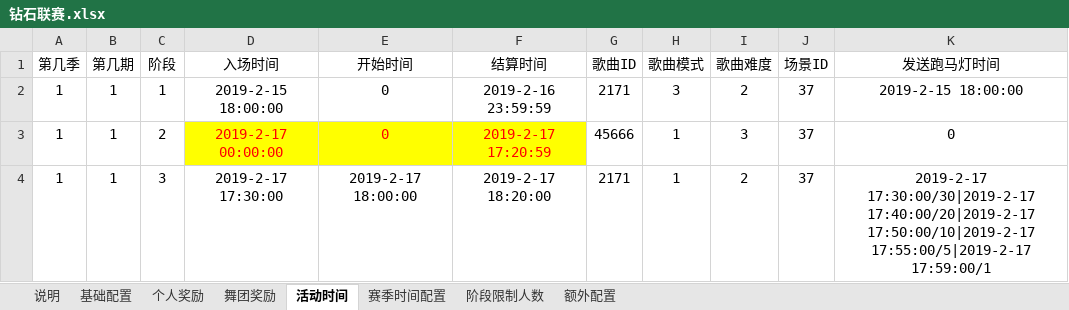
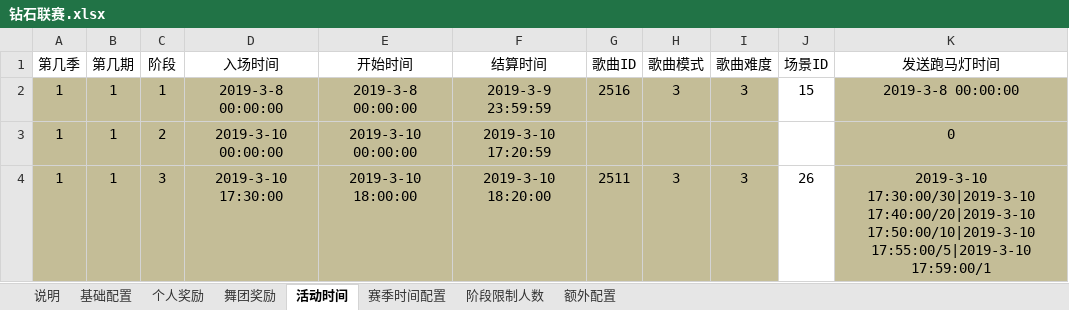
Before and after one commit to singlejoyce/check_music, an Excel workbook: Config/钻石联赛.xlsx, sheet 活动时间, drawn as a sheet; only a part is shown; values as stored, in another font and other column widths than the file's, no borders; the diff covers the shown part only; the diff names each change by its address in the sheet, - before the commit and + after, or states it on an @@ line.

```diff
--- a/Config/钻石联赛.xlsx (sheet 活动时间)
+++ b/Config/钻石联赛.xlsx (sheet 活动时间)
-A2:I2 fill: none
+A2:I2 fill: #C4BD97
-D2 (入场时间): 2019-2-15 18:00:00
+D2 (入场时间): 2019-3-8 00:00:00
-E2 (开始时间): 0
+E2 (开始时间): 2019-3-8 00:00:00
-F2 (结算时间): 2019-2-16 23:59:59
+F2 (结算时间): 2019-3-9 23:59:59
-G2 (歌曲ID): 2171
+G2 (歌曲ID): 2516
-I2 (歌曲难度): 2
+I2 (歌曲难度): 3
-J2 (场景ID): 37
+J2 (场景ID): 15
-K2 (发送跑马灯时间): 2019-2-15 18:00:00
+K2 (发送跑马灯时间): 2019-3-8 00:00:00
-K2:K4 fill: none
+K2:K4 fill: #C4BD97
-A3:C3 fill: none
+A3:C3 fill: #C4BD97
-D3 (入场时间): 2019-2-17 00:00:00
+D3 (入场时间): 2019-3-10 00:00:00
@@ D3:F3 fill: #FFFF00 → #C4BD97, text colour: #FF0000 → black @@
-E3 (开始时间): 0
+E3 (开始时间): 2019-3-10 00:00:00
-F3 (结算时间): 2019-2-17 17:20:59
+F3 (结算时间): 2019-3-10 17:20:59
-G3 (歌曲ID): 45666
+G3 (歌曲ID): (empty)
-G3:I3 fill: none
+G3:I3 fill: #C4BD97
-H3 (歌曲模式): 1
+H3 (歌曲模式): (empty)
-I3 (歌曲难度): 3
+I3 (歌曲难度): (empty)
-J3 (场景ID): 37
+J3 (场景ID): (empty)
-A4:I4 fill: none
+A4:I4 fill: #C4BD97
-D4 (入场时间): 2019-2-17 17:30:00
+D4 (入场时间): 2019-3-10 17:30:00
-E4 (开始时间): 2019-2-17 18:00:00
+E4 (开始时间): 2019-3-10 18:00:00
-F4 (结算时间): 2019-2-17 18:20:00
+F4 (结算时间): 2019-3-10 18:20:00
-G4 (歌曲ID): 2171
+G4 (歌曲ID): 2511
-H4 (歌曲模式): 1
+H4 (歌曲模式): 3
-I4 (歌曲难度): 2
+I4 (歌曲难度): 3
-J4 (场景ID): 37
+J4 (场景ID): 26
-K4 (发送跑马灯时间): 2019-2-17 17:30:00/30|2019-2-17 17:40:00/20|2019-2-17 17:50:00/10|2019-2-17 17:55:00/5|2019-2-17 17:59:00/1
+K4 (发送跑马灯时间): 2019-3-10 17:30:00/30|2019-3-10 17:40:00/20|2019-3-10 17:50:00/10|2019-3-10 17:55:00/5|2019-3-10 17:59:00/1
```
Also changed, not shown: 77 added rows, 30 edited cells and cell formats elsewhere in this sheet, sheet 个人奖励, sheet 舞团奖励, sheet 基础配置, sheet 赛季时间配置, sheet 额外配置, Config/音乐表.xlsx, Config/音悦榜.xlsx, 5 other files.
